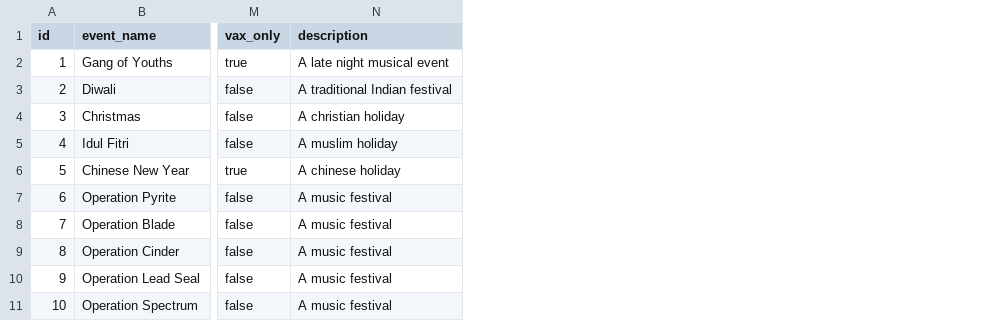
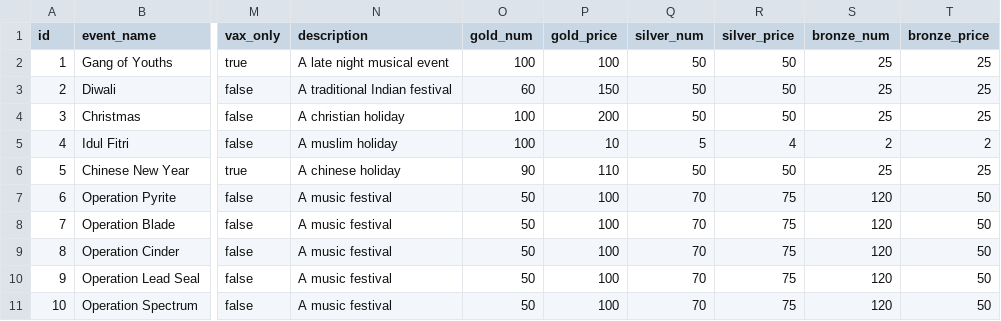
Before and after one commit to unsw-cse-comp3900-9900-22T2/capstone-project-9900-h16q-404, a CSV file: db/dummy_events.csv, drawn as a sheet; only a part is shown, gaps mark what is left out; the diff names each change by its address in the sheet, - before the commit and + after, or states it on an @@ line.

Commit message:
dummy events in new logic

```diff
--- a/db/dummy_events.csv
+++ b/db/dummy_events.csv
+column O (gold_num), rows 2-11: 100 | 60 | 100 | 100 | 90 | 50 | 50 | 50 | 50 | 50
+column P (gold_price), rows 2-11: 100 | 150 | 200 | 10 | 110 | 100 | 100 | 100 | 100 | 100
+column Q (silver_num), rows 2-11: 50 | 50 | 50 | 5 | 50 | 70 | 70 | 70 | 70 | 70
+column R (silver_price), rows 2-11: 50 | 50 | 50 | 4 | 50 | 75 | 75 | 75 | 75 | 75
+column S (bronze_num), rows 2-11: 25 | 25 | 25 | 2 | 25 | 120 | 120 | 120 | 120 | 120
+column T (bronze_price), rows 2-11: 25 | 25 | 25 | 2 | 25 | 50 | 50 | 50 | 50 | 50
```
